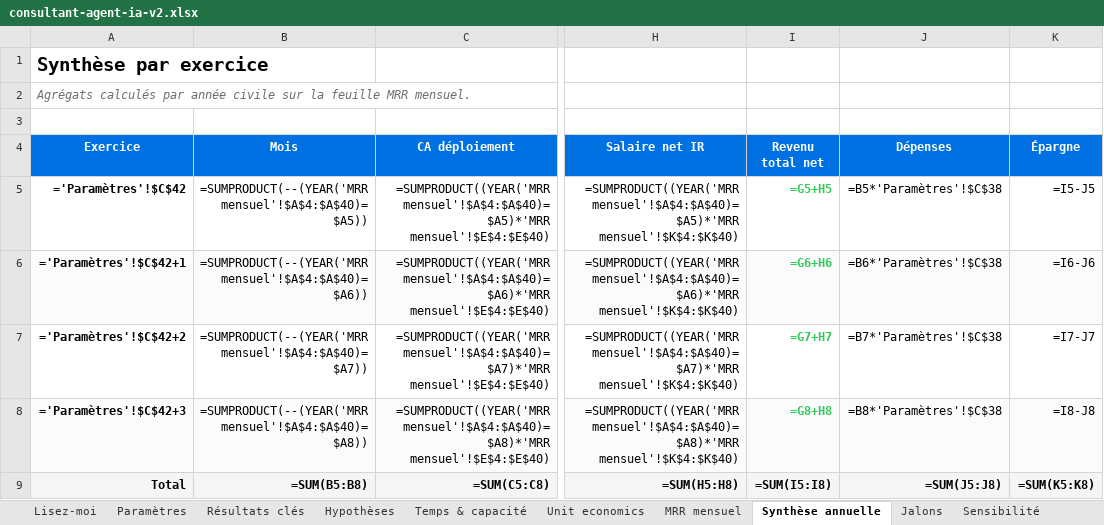
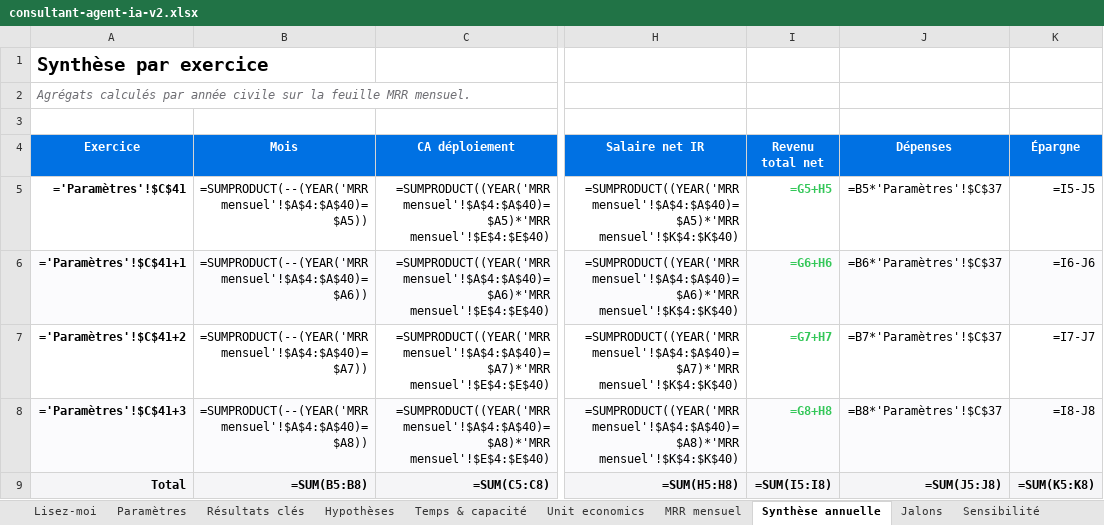
Before and after one commit to romain13240/consultant, an Excel workbook: sheets/consultant-agent-ia-v2.xlsx, sheet Synthèse annuelle, drawn as a sheet; only a part is shown, gaps mark what is left out; values as stored, in another font and other column widths than the file's, no borders; formulas without a stored value are shown as written; charts and pictures not drawn; the diff names each change by its address in the sheet, - before the commit and + after, or states it on an @@ line.

```diff
--- a/sheets/consultant-agent-ia-v2.xlsx (sheet Synthèse annuelle)
+++ b/sheets/consultant-agent-ia-v2.xlsx (sheet Synthèse annuelle)
-A5 (Exercice): ='Paramètres'!$C$42
+A5 (Exercice): ='Paramètres'!$C$41
-J5 (Dépenses): =B5*'Paramètres'!$C$38
+J5 (Dépenses): =B5*'Paramètres'!$C$37
-A6 (Exercice): ='Paramètres'!$C$42+1
+A6 (Exercice): ='Paramètres'!$C$41+1
-J6 (Dépenses): =B6*'Paramètres'!$C$38
+J6 (Dépenses): =B6*'Paramètres'!$C$37
-A7 (Exercice): ='Paramètres'!$C$42+2
+A7 (Exercice): ='Paramètres'!$C$41+2
-J7 (Dépenses): =B7*'Paramètres'!$C$38
+J7 (Dépenses): =B7*'Paramètres'!$C$37
-A8 (Exercice): ='Paramètres'!$C$42+3
+A8 (Exercice): ='Paramètres'!$C$41+3
-J8 (Dépenses): =B8*'Paramètres'!$C$38
+J8 (Dépenses): =B8*'Paramètres'!$C$37
```
Also changed, not shown: sheet MRR mensuel, sheet Jalons, sheet Temps & capacité, sheet Paramètres, sheet Hypothèses, sheet Scénarios, 2 more sheets, 4 other files.
